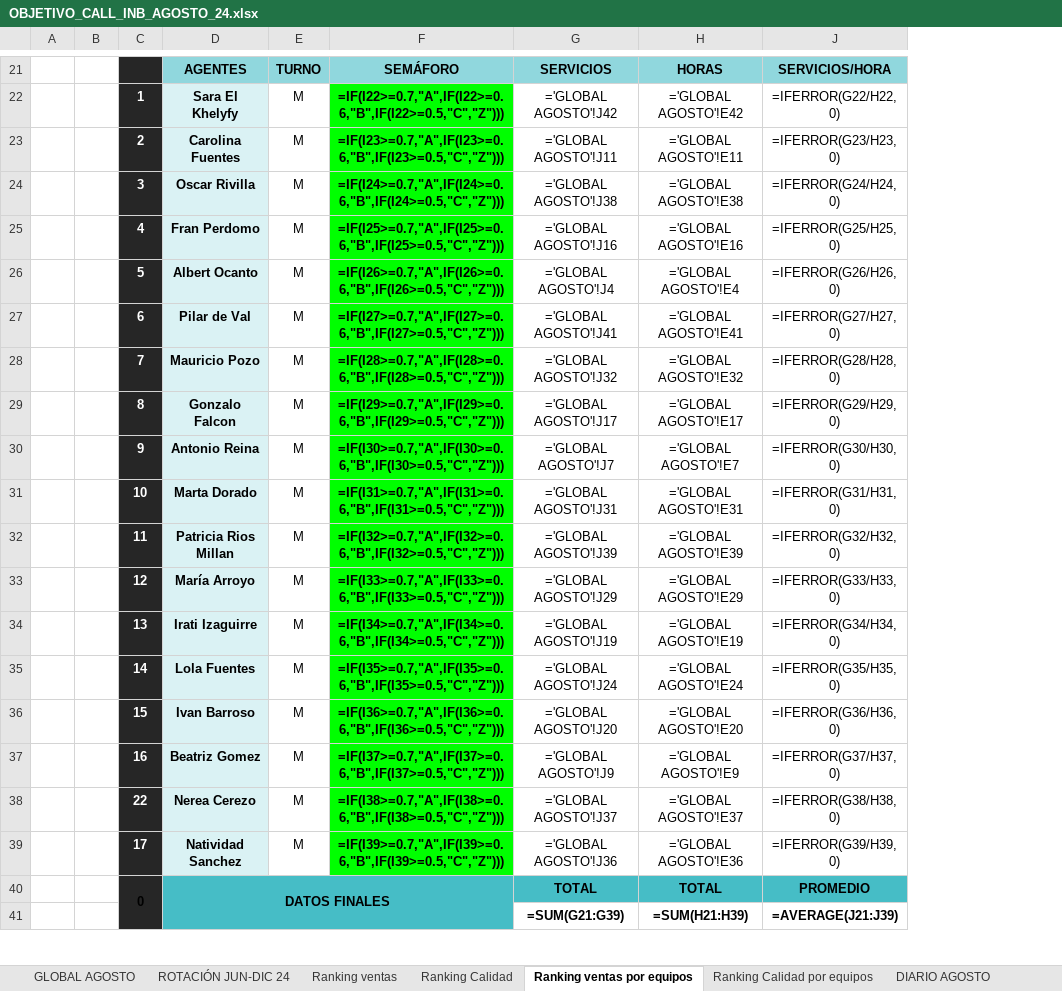
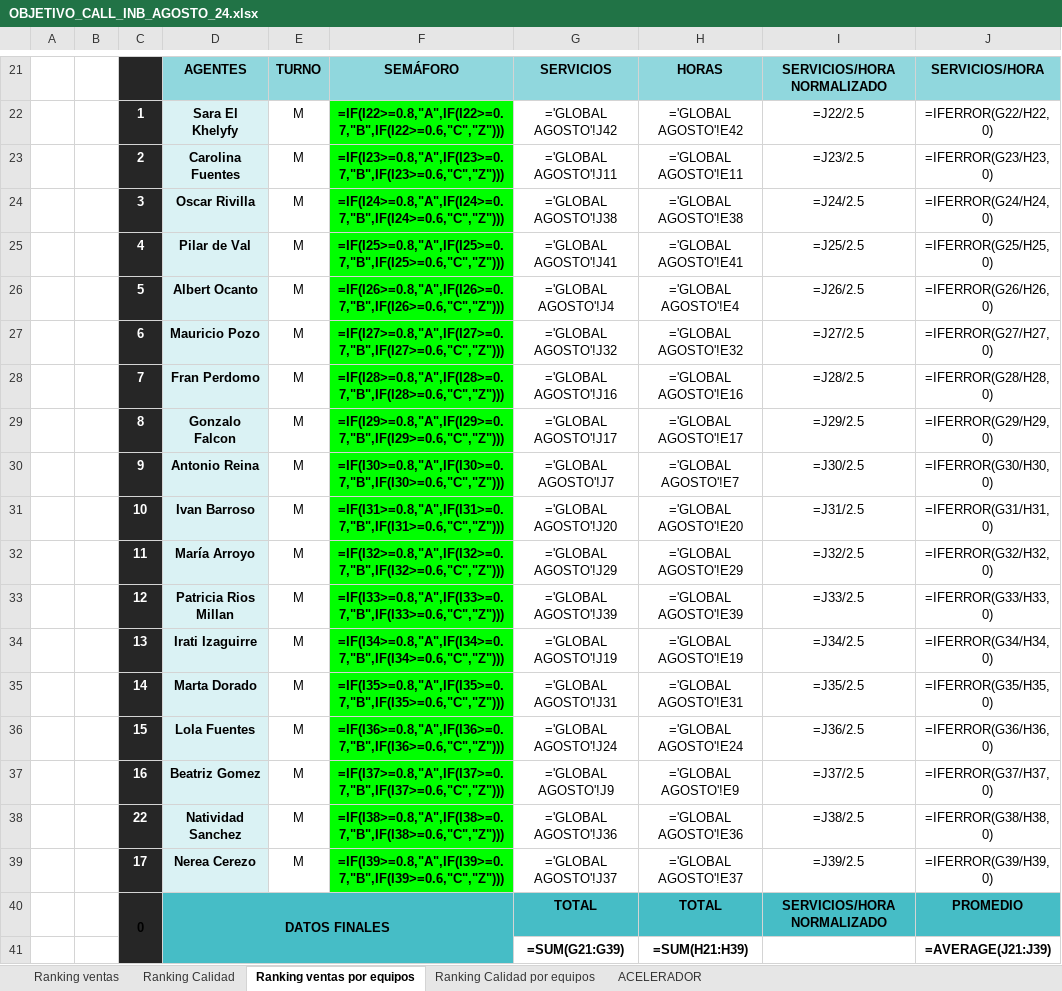
Before and after one commit to cefeidas/Finetwork-Automation, an Excel workbook: inbound/OBJETIVO_CALL_INB_AGOSTO_24.xlsx, sheet Ranking ventas por equipos, drawn as a sheet; only a part is shown, gaps mark what is left out; values as stored, in another font and other column widths than the file's, no borders; formulas without a stored value are shown as written; conditional formats not drawn; removed rows and columns are numbered as before the commit, all else as after; the diff covers the shown part only; the diff names each change by its address in the sheet, - before the commit and + after, or states it on an @@ line.

```diff
--- a/inbound/OBJETIVO_CALL_INB_AGOSTO_24.xlsx (sheet Ranking ventas por equipos)
+++ b/inbound/OBJETIVO_CALL_INB_AGOSTO_24.xlsx (sheet Ranking ventas por equipos)
@@ sheet tab hidden: GLOBAL AGOSTO @@
@@ sheet tab hidden: ROTACIÓN JUN-DIC 24 @@
@@ sheet tab hidden: DIARIO AGOSTO @@
-column F, rows 21-39: SEMÁFORO | =IF(I22>=0.7,"A",IF(I22>=0.6,"B",IF(I22>=0.5,"C","Z"))) | =IF(I23>=0.7,"A",IF(I23>=0.6,"B",IF(I23>=0.5,"C","Z"))) | =IF(I24>=0.7,"A",IF(I24>=0.6,"B",IF(I24>=0.5,"C","Z"))) | =IF(I25>=0.7,"A",IF(I25>=0.6,"B",IF(I25>=0.5,"C","Z"))) | =IF(I26>=0.7,"A",IF(I26>=0.6,"B",IF(I26>=0.5,"C","Z"))) | =IF(I27>=0.7,"A",IF(I27>=0.6,"B",IF(I27>=0.5,"C","Z"))) | =IF(I28>=0.7,"A",IF(I28>=0.6,"B",IF(I28>=0.5,"C","Z"))) | =IF(I29>=0.7,"A",IF(I29>=0.6,"B",IF(I29>=0.5,"C","Z"))) | =IF(I30>=0.7,"A",IF(I30>=0.6,"B",IF(I30>=0.5,"C","Z"))) | =IF(I31>=0.7,"A",IF(I31>=0.6,"B",IF(I31>=0.5,"C","Z"))) | =IF(I32>=0.7,"A",IF(I32>=0.6,"B",IF(I32>=0.5,"C","Z"))) | =IF(I33>=0.7,"A",IF(I33>=0.6,"B",IF(I33>=0.5,"C","Z"))) | =IF(I34>=0.7,"A",IF(I34>=0.6,"B",IF(I34>=0.5,"C","Z"))) | =IF(I35>=0.7,"A",IF(I35>=0.6,"B",IF(I35>=0.5,"C","Z"))) | =IF(I36>=0.7,"A",IF(I36>=0.6,"B",IF(I36>=0.5,"C","Z"))) | =IF(I37>=0.7,"A",IF(I37>=0.6,"B",IF(I37>=0.5,"C","Z"))) | =IF(I38>=0.7,"A",IF(I38>=0.6,"B",IF(I38>=0.5,"C","Z"))) | =IF(I39>=0.7,"A",IF(I39>=0.6,"B",IF(I39>=0.5,"C","Z")))
+column F, rows 21-39: SEMÁFORO | =IF(I22>=0.8,"A",IF(I22>=0.7,"B",IF(I22>=0.6,"C","Z"))) | =IF(I23>=0.8,"A",IF(I23>=0.7,"B",IF(I23>=0.6,"C","Z"))) | =IF(I24>=0.8,"A",IF(I24>=0.7,"B",IF(I24>=0.6,"C","Z"))) | =IF(I25>=0.8,"A",IF(I25>=0.7,"B",IF(I25>=0.6,"C","Z"))) | =IF(I26>=0.8,"A",IF(I26>=0.7,"B",IF(I26>=0.6,"C","Z"))) | =IF(I27>=0.8,"A",IF(I27>=0.7,"B",IF(I27>=0.6,"C","Z"))) | =IF(I28>=0.8,"A",IF(I28>=0.7,"B",IF(I28>=0.6,"C","Z"))) | =IF(I29>=0.8,"A",IF(I29>=0.7,"B",IF(I29>=0.6,"C","Z"))) | =IF(I30>=0.8,"A",IF(I30>=0.7,"B",IF(I30>=0.6,"C","Z"))) | =IF(I31>=0.8,"A",IF(I31>=0.7,"B",IF(I31>=0.6,"C","Z"))) | =IF(I32>=0.8,"A",IF(I32>=0.7,"B",IF(I32>=0.6,"C","Z"))) | =IF(I33>=0.8,"A",IF(I33>=0.7,"B",IF(I33>=0.6,"C","Z"))) | =IF(I34>=0.8,"A",IF(I34>=0.7,"B",IF(I34>=0.6,"C","Z"))) | =IF(I35>=0.8,"A",IF(I35>=0.7,"B",IF(I35>=0.6,"C","Z"))) | =IF(I36>=0.8,"A",IF(I36>=0.7,"B",IF(I36>=0.6,"C","Z"))) | =IF(I37>=0.8,"A",IF(I37>=0.7,"B",IF(I37>=0.6,"C","Z"))) | =IF(I38>=0.8,"A",IF(I38>=0.7,"B",IF(I38>=0.6,"C","Z"))) | =IF(I39>=0.8,"A",IF(I39>=0.7,"B",IF(I39>=0.6,"C","Z")))
@@ column I unhidden, rows 21-40: SERVICIOS/HORA NORMALIZADO | =J22/2.5 | =J23/2.5 | =J24/2.5 | =J25/2.5 | =J26/2.5 | =J27/2.5 | =J28/2.5 | =J29/2.5 | =J30/2.5 | =J31/2.5 | =J32/2.5 | =J33/2.5 | =J34/2.5 | =J35/2.5 | =J36/2.5 | =J37/2.5 | =J38/2.5 | =J39/2.5 | SERVICIOS/HORA NORMALIZADO @@
-D25: Fran Perdomo
+D25: Pilar de Val
-G25: ='GLOBAL AGOSTO'!J16
+G25: ='GLOBAL AGOSTO'!J41
-H25: ='GLOBAL AGOSTO'!E16
+H25: ='GLOBAL AGOSTO'!E41
-D27: Pilar de Val
+D27: Mauricio Pozo
-G27: ='GLOBAL AGOSTO'!J41
+G27: ='GLOBAL AGOSTO'!J32
-H27: ='GLOBAL AGOSTO'!E41
+H27: ='GLOBAL AGOSTO'!E32
-D28: Mauricio Pozo
+D28: Fran Perdomo
-G28: ='GLOBAL AGOSTO'!J32
+G28: ='GLOBAL AGOSTO'!J16
-H28: ='GLOBAL AGOSTO'!E32
+H28: ='GLOBAL AGOSTO'!E16
-D31: Marta Dorado
+D31: Ivan Barroso
-G31: ='GLOBAL AGOSTO'!J31
+G31: ='GLOBAL AGOSTO'!J20
-H31: ='GLOBAL AGOSTO'!E31
+H31: ='GLOBAL AGOSTO'!E20
-D32: Patricia Rios Millan
+D32: María Arroyo
-G32: ='GLOBAL AGOSTO'!J39
+G32: ='GLOBAL AGOSTO'!J29
-H32: ='GLOBAL AGOSTO'!E39
+H32: ='GLOBAL AGOSTO'!E29
-D33: María Arroyo
+D33: Patricia Rios Millan
-G33: ='GLOBAL AGOSTO'!J29
+G33: ='GLOBAL AGOSTO'!J39
-H33: ='GLOBAL AGOSTO'!E29
+H33: ='GLOBAL AGOSTO'!E39
-D35: Lola Fuentes
+D35: Marta Dorado
-G35: ='GLOBAL AGOSTO'!J24
+G35: ='GLOBAL AGOSTO'!J31
-H35: ='GLOBAL AGOSTO'!E24
+H35: ='GLOBAL AGOSTO'!E31
-D36: Ivan Barroso
+D36: Lola Fuentes
-G36: ='GLOBAL AGOSTO'!J20
+G36: ='GLOBAL AGOSTO'!J24
-H36: ='GLOBAL AGOSTO'!E20
+H36: ='GLOBAL AGOSTO'!E24
-D38: Nerea Cerezo
+D38: Natividad Sanchez
-G38: ='GLOBAL AGOSTO'!J37
+G38: ='GLOBAL AGOSTO'!J36
-H38: ='GLOBAL AGOSTO'!E37
+H38: ='GLOBAL AGOSTO'!E36
-D39: Natividad Sanchez
+D39: Nerea Cerezo
-G39: ='GLOBAL AGOSTO'!J36
+G39: ='GLOBAL AGOSTO'!J37
-H39: ='GLOBAL AGOSTO'!E36
+H39: ='GLOBAL AGOSTO'!E37
```
Also changed, not shown: 30 edited cells elsewhere in this sheet, sheet Ranking ventas, sheet Ranking Calidad, sheet Ranking Calidad por equipos, other sheet tabs, hidden cells, 5 other files.
